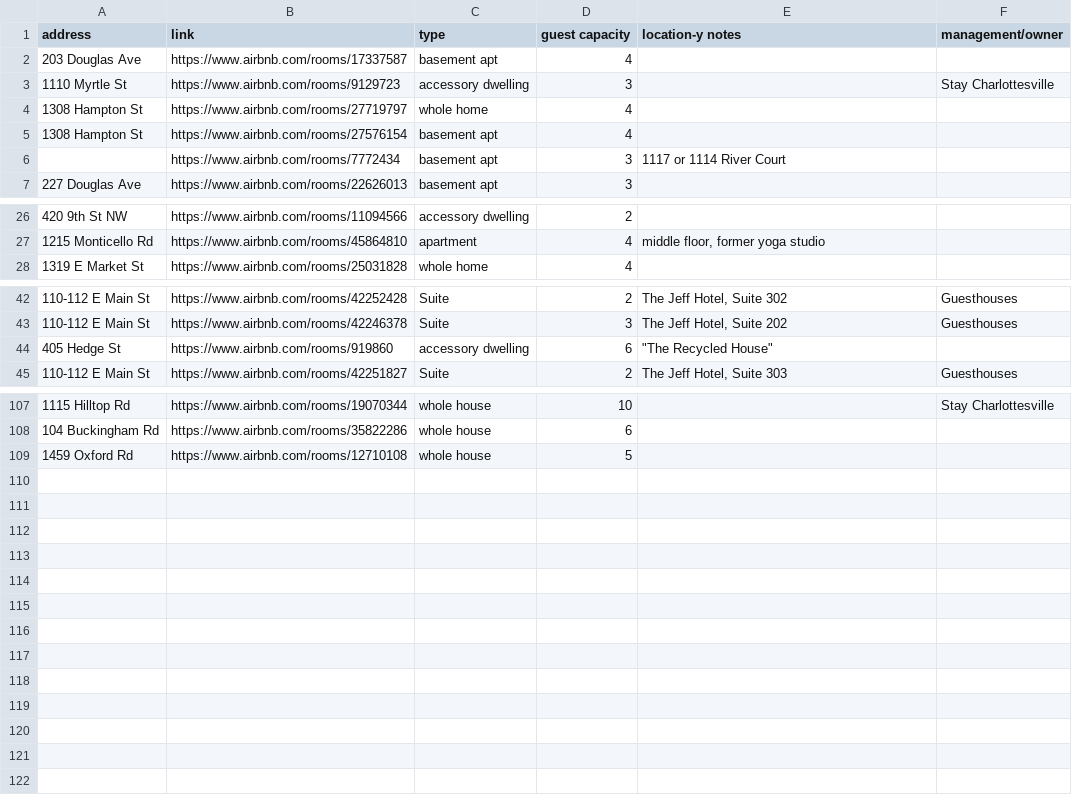
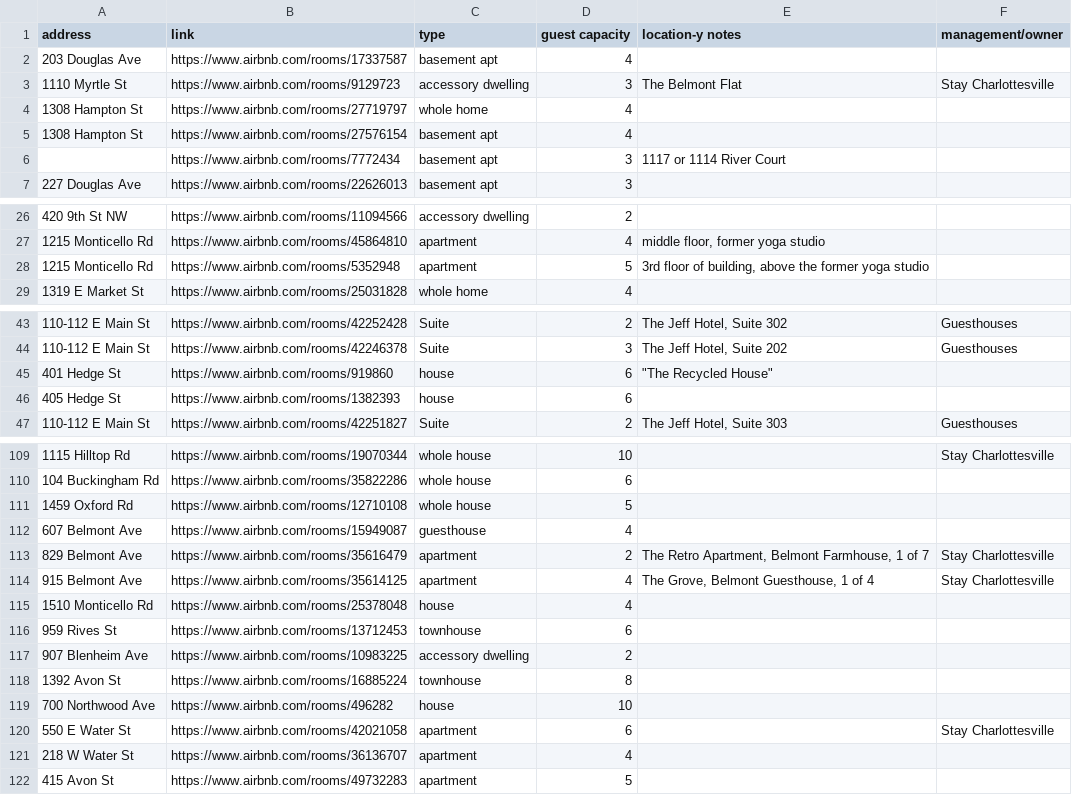
Before and after one commit to erinleeryan/cville_airbnb, a CSV file: data/cville_airbnb_locations.csv, drawn as a sheet; only a part is shown, gaps mark what is left out.

Commit message:
Update cville_airbnb_locations.csv
Additional locations added

```diff
--- a/data/cville_airbnb_locations.csv
+++ b/data/cville_airbnb_locations.csv
@@ -2,3 +2,3 @@
 203 Douglas Ave,https://www.airbnb.com/rooms/17337587,basement apt,4,,
-1110 Myrtle St,https://www.airbnb.com/rooms/9129723,accessory dwelling,3,,Stay Charlottesville
+1110 Myrtle St,https://www.airbnb.com/rooms/9129723,accessory dwelling,3,"The Belmont Flat",Stay Charlottesville
 1308 Hampton St,https://www.airbnb.com/rooms/27719797,whole home,4,,
@@ -27,2 +27,3 @@
 1215 Monticello Rd,https://www.airbnb.com/rooms/45864810,apartment,4,"middle floor, former yoga studio",
+1215 Monticello Rd,https://www.airbnb.com/rooms/5352948, apartment,5, "3rd floor of building, above the former yoga studio",
 1319 E Market St,https://www.airbnb.com/rooms/25031828,whole home,4,,
@@ -43,3 +44,4 @@
 110-112 E Main St,https://www.airbnb.com/rooms/42246378,Suite,3,"The Jeff Hotel, Suite 202", Guesthouses
-405 Hedge St,https://www.airbnb.com/rooms/919860,accessory dwelling,6,"""The Recycled House""",
+401 Hedge St,https://www.airbnb.com/rooms/919860,house,6,"""The Recycled House""",
+405 Hedge St, https://www.airbnb.com/rooms/1382393, house, 6, ,
 110-112 E Main St,https://www.airbnb.com/rooms/42251827,Suite,2,"The Jeff Hotel, Suite 303", Guesthouses
@@ -109 +111,12 @@
 1459 Oxford Rd, https://www.airbnb.com/rooms/12710108, whole house, 5, ,
+607 Belmont Ave, https://www.airbnb.com/rooms/15949087, guesthouse, 4, ,
+829 Belmont Ave ,https://www.airbnb.com/rooms/35616479, apartment, 2,"The Retro Apartment, Belmont Farmhouse, 1 of 7", Stay Charlottesville
+915 Belmont Ave, https://www.airbnb.com/rooms/35614125, apartment, 4, "The Grove, Belmont Guesthouse, 1 of 4", Stay Charlottesville
+1510 Monticello Rd, https://www.airbnb.com/rooms/25378048, house, 4, ,
+959 Rives St, https://www.airbnb.com/rooms/13712453, townhouse, 6, ,
+907 Blenheim Ave, https://www.airbnb.com/rooms/10983225, accessory dwelling, 2,,
+1392 Avon St, https://www.airbnb.com/rooms/16885224, townhouse, 8,,
+700 Northwood Ave, https://www.airbnb.com/rooms/496282, house, 10,,
+550 E Water St, https://www.airbnb.com/rooms/42021058, apartment, 6,,Stay Charlottesville
+218 W Water St, https://www.airbnb.com/rooms/36136707, apartment, 4,,
+415 Avon St, https://www.airbnb.com/rooms/49732283, apartment, 5,,
```
